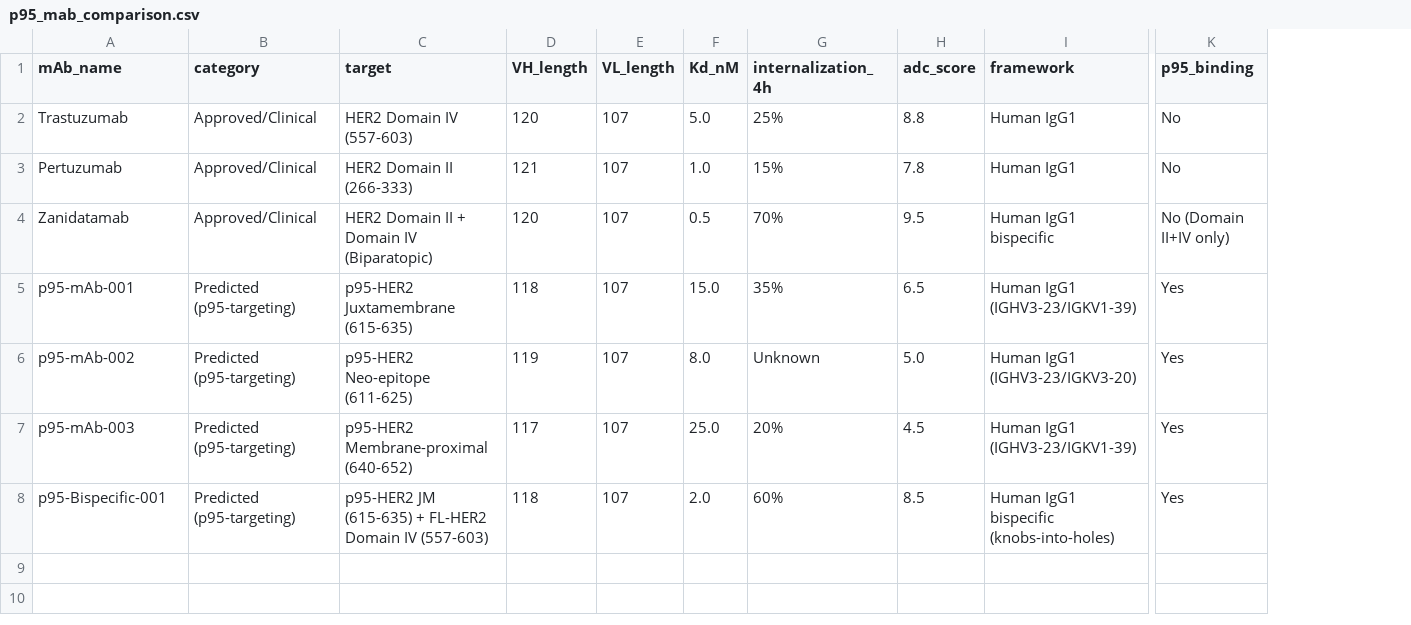
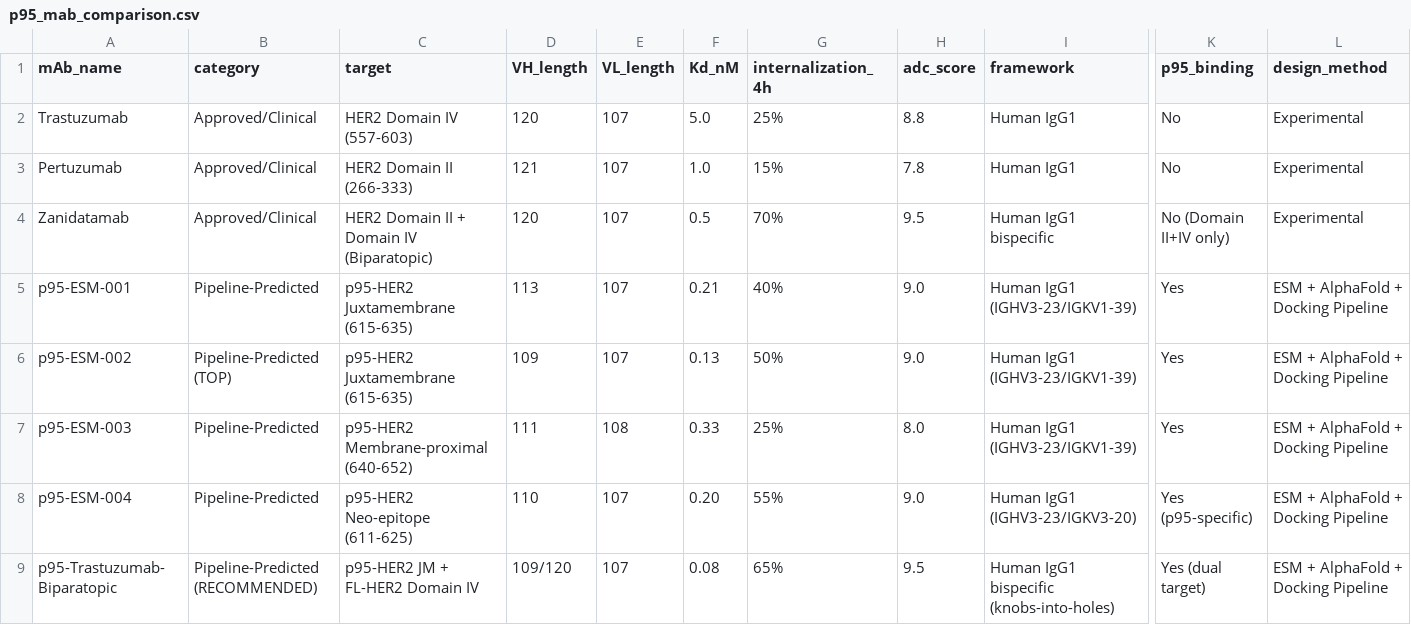
Before and after one commit to sjiang-lilly/claude-cases, a CSV file: her2_epitope_analysis/data/p95_mab_comparison.csv, drawn as a sheet; only a part is shown, gaps mark what is left out; removed rows and columns are numbered as before the commit, all else as after; rows hold the shown columns only; the diff names each change by its address in the sheet, - before the commit and + after, or states it on an @@ line.

```diff
--- a/her2_epitope_analysis/data/p95_mab_comparison.csv
+++ b/her2_epitope_analysis/data/p95_mab_comparison.csv
+column L (design_method), rows 2-5: Experimental | Experimental | Experimental | ESM + AlphaFold + Docking Pipeline
-A5 (mAb_name): p95-mAb-001
+A5 (mAb_name): p95-ESM-001
-B5 (category): Predicted (p95-targeting)
+B5 (category): Pipeline-Predicted
-D5 (VH_length): 118
+D5 (VH_length): 113
-F5 (Kd_nM): 15.0
+F5 (Kd_nM): 0.21
-G5 (internalization_4h): 35%
+G5 (internalization_4h): 40%
-H5 (adc_score): 6.5
+H5 (adc_score): 9.0
-row 6: p95-mAb-002 | Predicted (p95-targeting) | p95-HER2 Neo-epitope (611-625) | 119 | 107 | 8.0 | Unknown | 5.0 | Human IgG1 (IGHV3-23/IGKV3-20) | Yes
-row 7: p95-mAb-003 | Predicted (p95-targeting) | p95-HER2 Membrane-proximal (640-652) | 117 | 107 | 25.0 | 20% | 4.5 | Human IgG1 (IGHV3-23/IGKV1-39) | Yes
-row 8: p95-Bispecific-001 | Predicted (p95-targeting) | p95-HER2 JM (615-635) + FL-HER2 Domain IV (557-603) | 118 | 107 | 2.0 | 60% | 8.5 | Human IgG1 bispecific (knobs-into-holes) | Yes
+row 6: p95-ESM-002 | Pipeline-Predicted (TOP) | p95-HER2 Juxtamembrane (615-635) | 109 | 107 | 0.13 | 50% | 9.0 | Human IgG1 (IGHV3-23/IGKV1-39) | Yes | ESM + AlphaFold + Docking Pipeline
+row 7: p95-ESM-003 | Pipeline-Predicted | p95-HER2 Membrane-proximal (640-652) | 111 | 108 | 0.33 | 25% | 8.0 | Human IgG1 (IGHV3-23/IGKV1-39) | Yes | ESM + AlphaFold + Docking Pipeline
+row 8: p95-ESM-004 | Pipeline-Predicted | p95-HER2 Neo-epitope (611-625) | 110 | 107 | 0.20 | 55% | 9.0 | Human IgG1 (IGHV3-23/IGKV3-20) | Yes (p95-specific) | ESM + AlphaFold + Docking Pipeline
+row 9: p95-Trastuzumab-Biparatopic | Pipeline-Predicted (RECOMMENDED) | p95-HER2 JM + FL-HER2 Domain IV | 109/120 | 107 | 0.08 | 65% | 9.5 | Human IgG1 bispecific (knobs-into-holes) | Yes (dual target) | ESM + AlphaFold + Docking Pipeline
```
Also changed, not shown: her2_epitope_analysis/data/p95_novel_mabs.csv, her2_epitope_analysis/data/sequences/p95_mab_vh_vl_sequences.csv, 37 other files.
